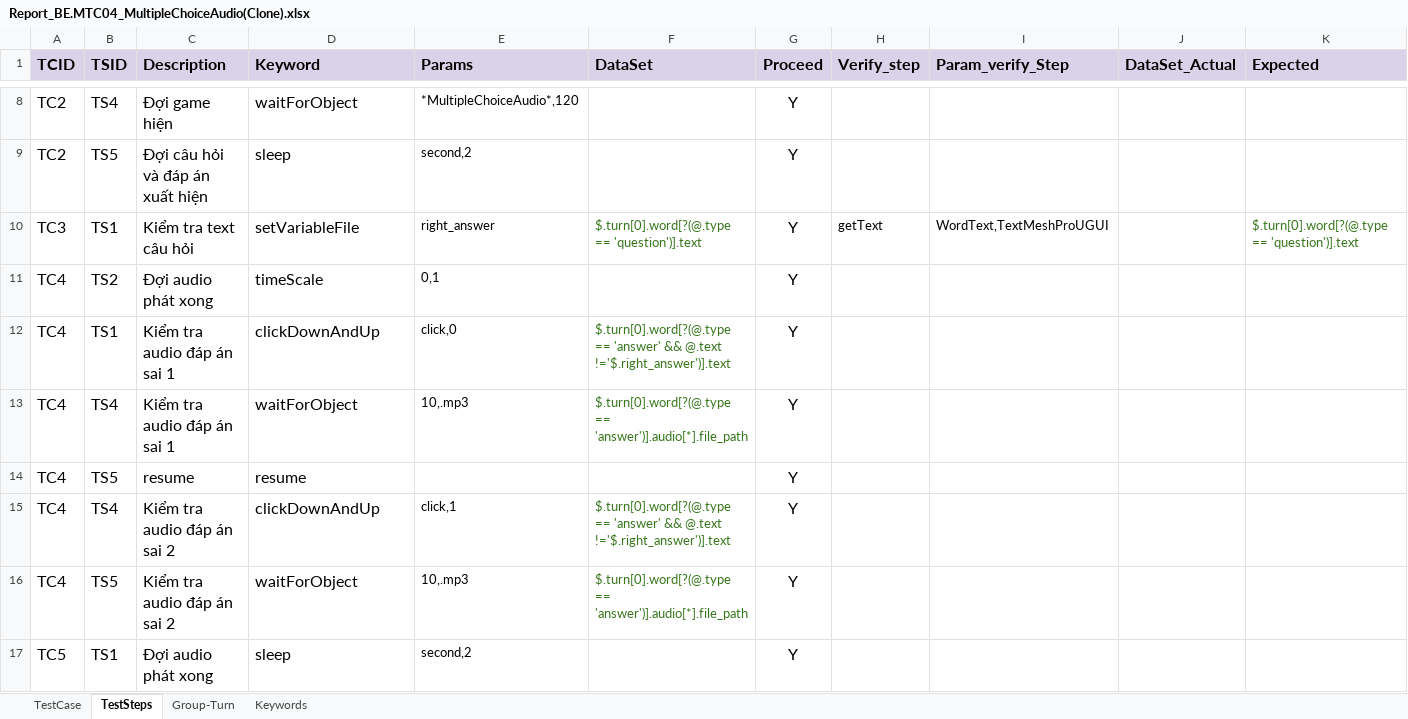
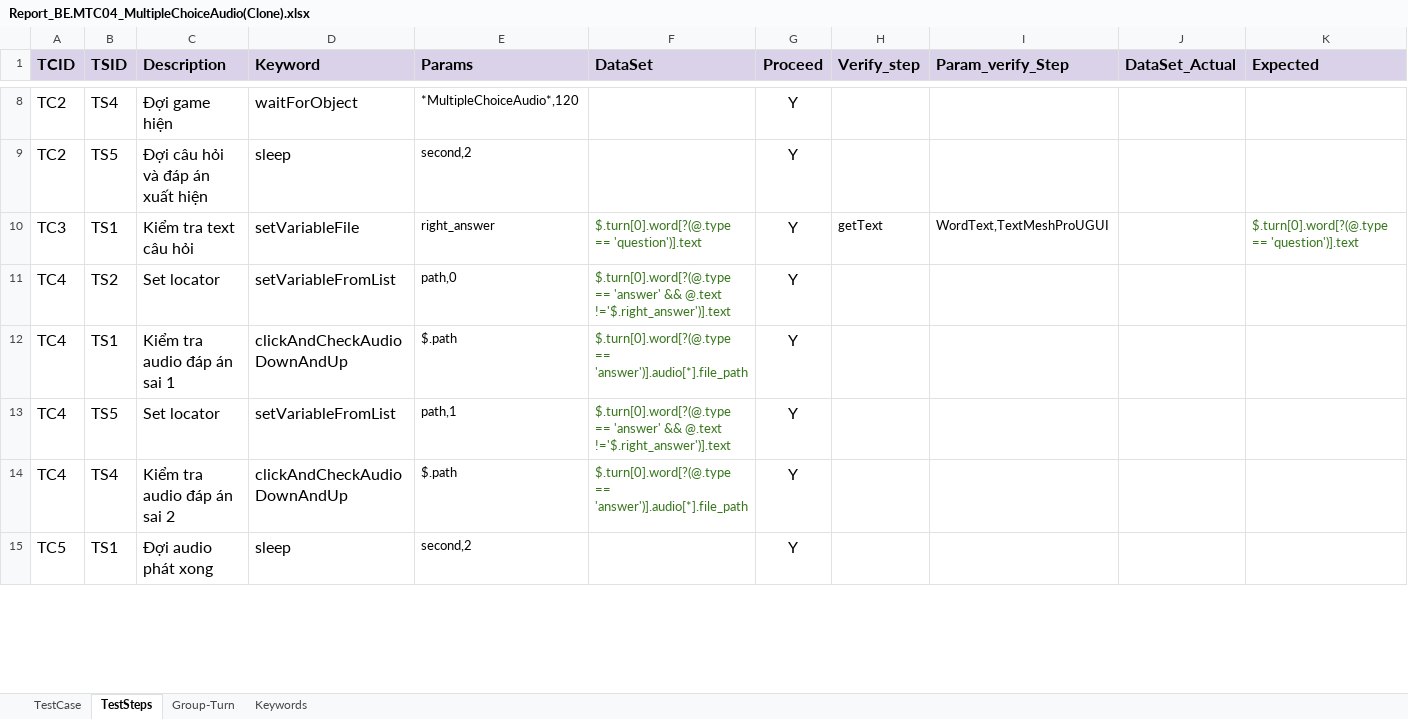
Before and after one commit to ngale892/tool_test_game, an Excel workbook: config/testcases/Report_BE.MTC04_MultipleChoiceAudio(Clone).xlsx, sheet TestSteps, drawn as a sheet; only a part is shown, gaps mark what is left out; values as stored, in another font and other column widths than the file's, no borders; charts and pictures and conditional formats not drawn; removed rows and columns are numbered as before the commit, all else as after; rows hold the shown columns only; the diff covers the shown part only; the diff names each change by its address in the sheet, - before the commit and + after, or states it on an @@ line.

```diff
--- a/config/testcases/Report_BE.MTC04_MultipleChoiceAudio(Clone).xlsx (sheet TestSteps)
+++ b/config/testcases/Report_BE.MTC04_MultipleChoiceAudio(Clone).xlsx (sheet TestSteps)
-C11 (Description): Đợi audio phát xong
+C11 (Description): Set locator
-D11 (Keyword): timeScale
+D11 (Keyword): setVariableFromList
-E11 (Params): 0,1
+E11 (Params): path,0
-F11 (DataSet): (empty)
+F11 (DataSet): $.turn[0].word[?(@.type == 'answer' && @.text !='$.right_answer')].text
-D12 (Keyword): clickDownAndUp
+D12 (Keyword): clickAndCheckAudioDownAndUp
-E12 (Params): click,0
+E12 (Params): $.path
-F12 (DataSet): $.turn[0].word[?(@.type == 'answer' && @.text !='$.right_answer')].text
+F12 (DataSet): $.turn[0].word[?(@.type == 'answer')].audio[*].file_path
-row 13: TC4 | TS4 | Kiểm tra audio đáp án sai 1 | waitForObject | 10,.mp3 | $.turn[0].word[?(@.type == 'answer')].audio[*].file_path | Y
-row 14: TC4 | TS5 | resume | resume |  |  | Y
-B13 (TSID): TS4
+B13 (TSID): TS5
-C13 (Description): Kiểm tra audio đáp án sai 2
+C13 (Description): Set locator
-D13 (Keyword): clickDownAndUp
+D13 (Keyword): setVariableFromList
-E13 (Params): click,1
+E13 (Params): path,1
-B14 (TSID): TS5
+B14 (TSID): TS4
-D14 (Keyword): waitForObject
+D14 (Keyword): clickAndCheckAudioDownAndUp
-E14 (Params): 10,.mp3
+E14 (Params): $.path
```
Also changed, not shown: 1 removed row and 3 edited cells elsewhere in this sheet, sheet Keywords, config/Scope.xlsx, 9 other files.
